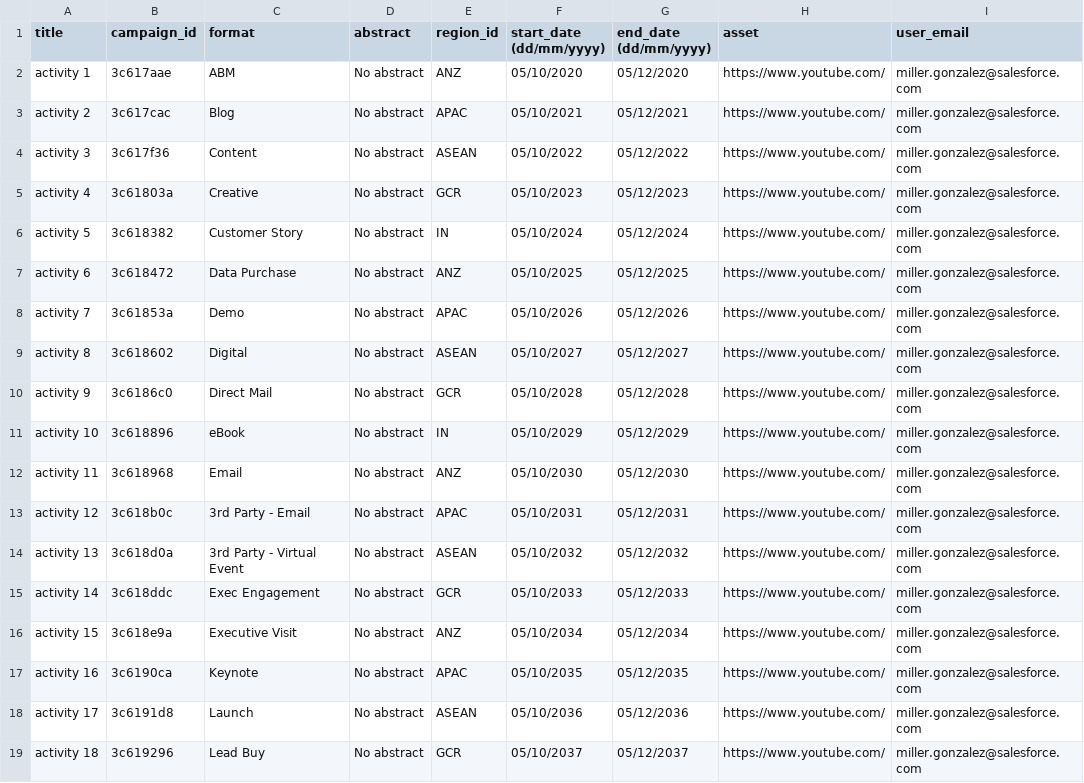
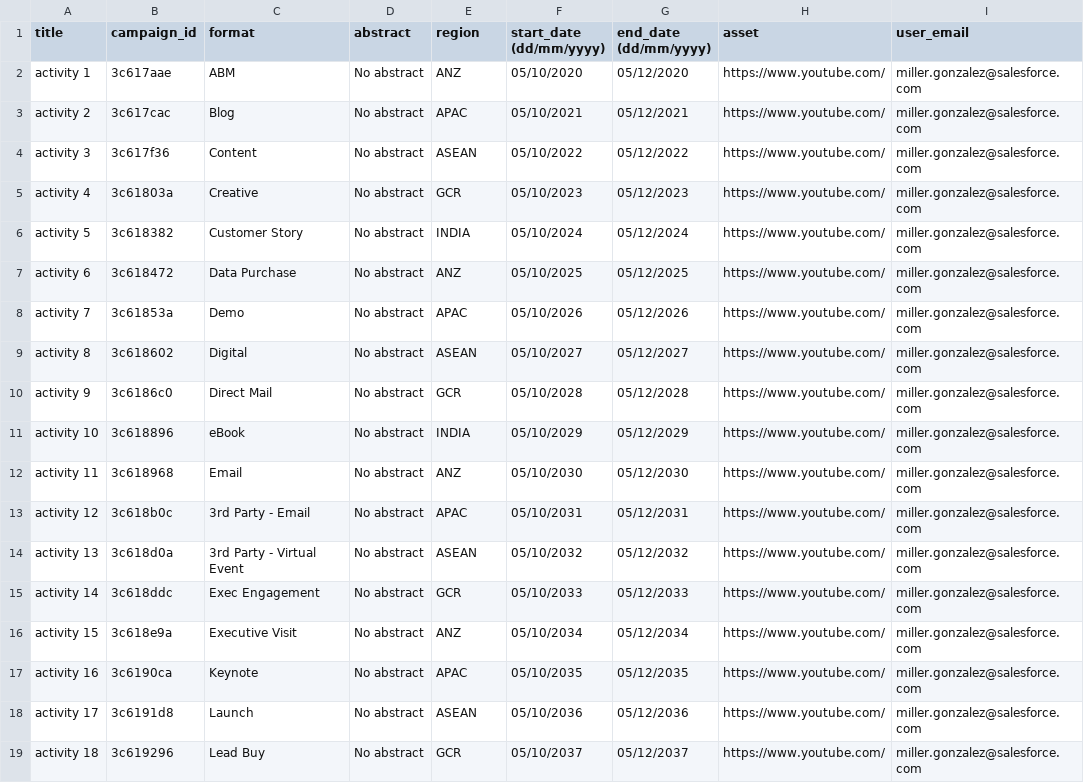
Before and after one commit to Aanand452/traker, a CSV file: packages/db/seeders/etl/csv/activities-29-09-2020-DUMMY.csv, drawn as a sheet; only a part is shown; the diff names each change by its address in the sheet, - before the commit and + after, or states it on an @@ line.

Commit message:
reverting some changes

```diff
--- a/packages/db/seeders/etl/csv/activities-29-09-2020-DUMMY.csv
+++ b/packages/db/seeders/etl/csv/activities-29-09-2020-DUMMY.csv
-E1: region_id
+E1: region
-E6 (region): IN
+E6 (region): INDIA
-E11 (region): IN
+E11 (region): INDIA
```
